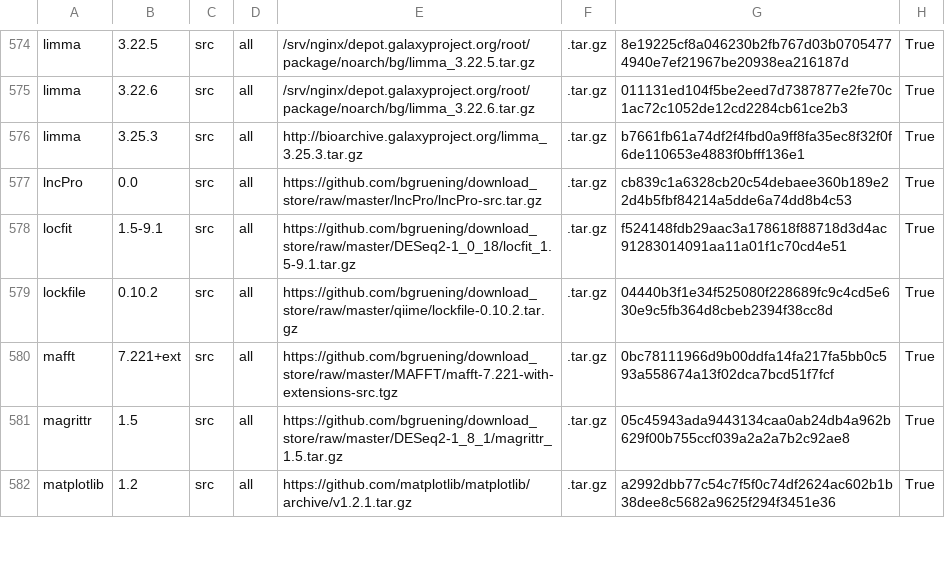
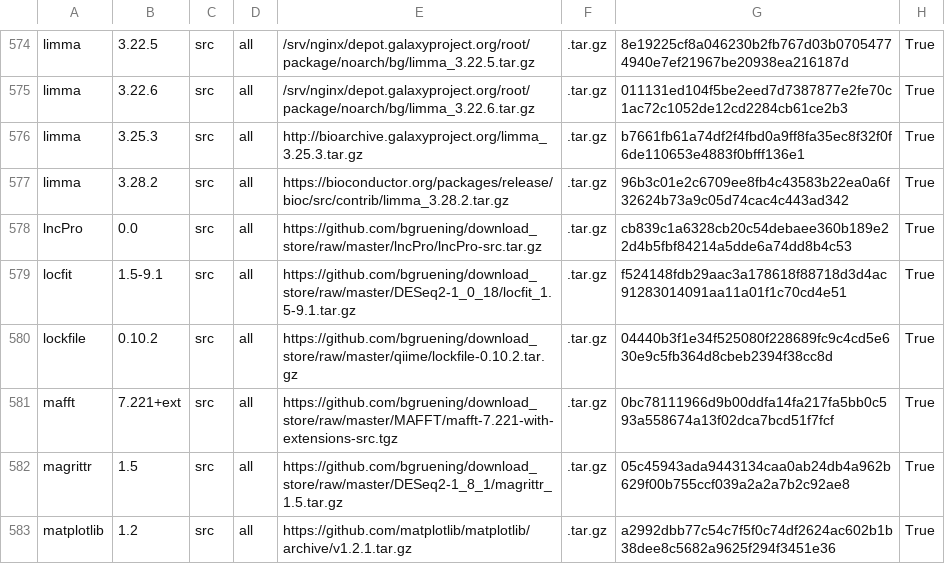
Before and after one commit to galaxyproject/cargo-port, a TSV file: urls.tsv, drawn as a sheet; only a part is shown, gaps mark what is left out.

Commit message:
add a newer limma package

```diff
--- a/urls.tsv
+++ b/urls.tsv
@@ -576,2 +576,3 @@ limma	3.22.6	src	all	/srv/nginx/depot.galaxyproject.org/root/package/noarch/bg/l
 limma	3.25.3	src	all	http://bioarchive.galaxyproject.org/limma_3.25.3.tar.gz	.tar.gz	b7661fb61a74df2f4fbd0a9ff8fa35ec8f32f0f6de110653e4883f0bfff136e1	True
+limma	3.28.2	src	all	https://bioconductor.org/packages/release/bioc/src/contrib/limma_3.28.2.tar.gz	.tar.gz	96b3c01e2c6709ee8fb4c43583b22ea0a6f32624b73a9c05d74cac4c443ad342	True
 lncPro	0.0	src	all	https://github.com/bgruening/download_store/raw/master/lncPro/lncPro-src.tar.gz	.tar.gz	cb839c1a6328cb20c54debaee360b189e22d4b5fbf84214a5dde6a74dd8b4c53	True
```
